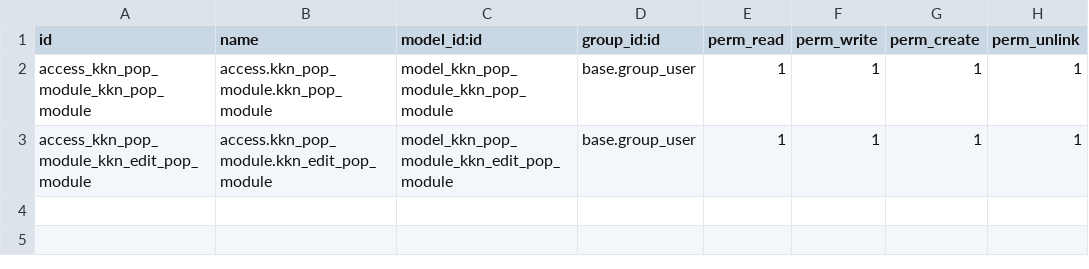
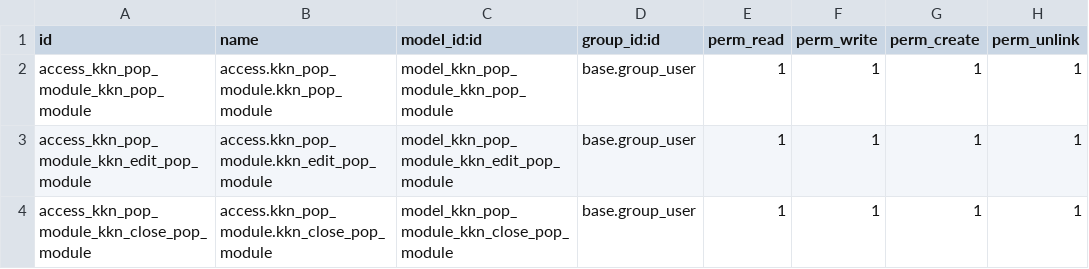
Before and after one commit to Burnaviour/odoo-modules, a CSV file: kkn_pop_module/security/ir.model.access.csv, drawn as a sheet.

Commit message:
create access rights for close pop and edit pop model

```diff
--- a/kkn_pop_module/security/ir.model.access.csv
+++ b/kkn_pop_module/security/ir.model.access.csv
@@ -3 +3,2 @@ access_kkn_pop_module_kkn_pop_module,access.kkn_pop_module.kkn_pop_module,model_
 access_kkn_pop_module_kkn_edit_pop_module,access.kkn_pop_module.kkn_edit_pop_module,model_kkn_pop_module_kkn_edit_pop_module,base.group_user,1,1,1,1
+access_kkn_pop_module_kkn_close_pop_module,access.kkn_pop_module.kkn_close_pop_module,model_kkn_pop_module_kkn_close_pop_module,base.group_user,1,1,1,1
```
